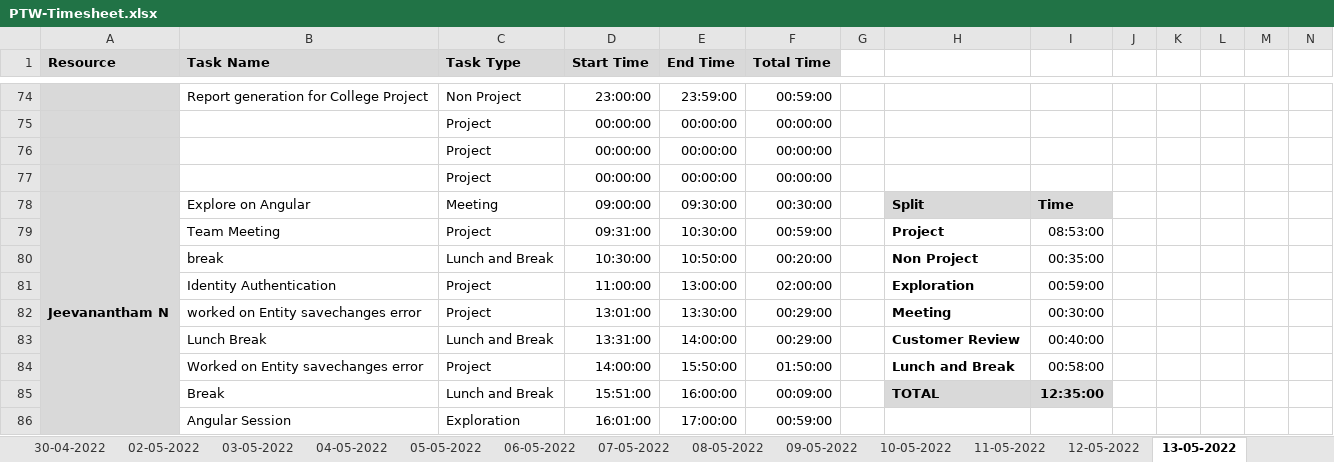
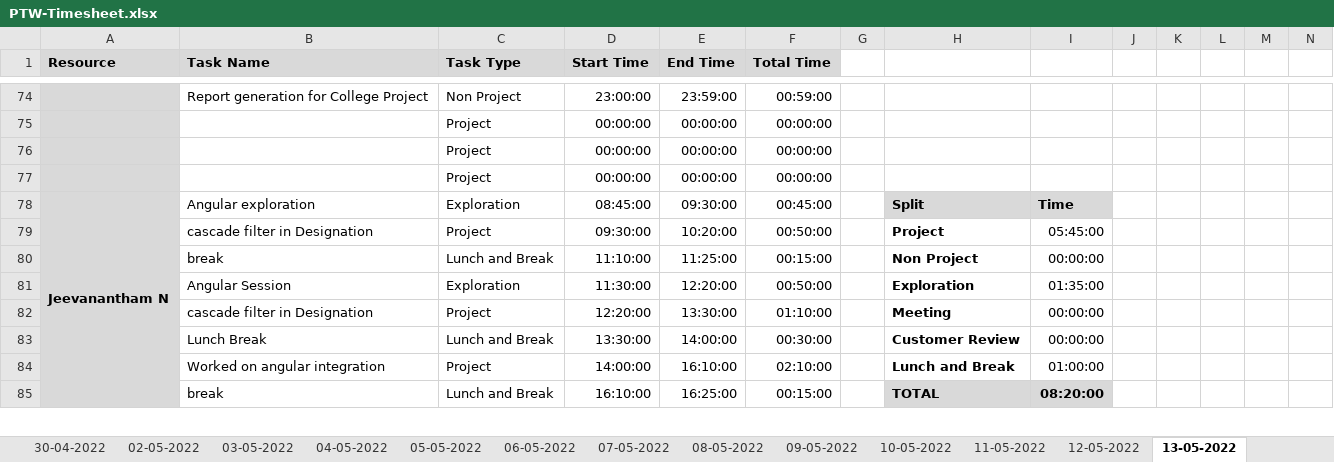
Before and after one commit to Tenacious-Org/Project-A5, an Excel workbook: Process/Timesheet/PTW-Timesheet.xlsx, sheet 13-05-2022, drawn as a sheet; only a part is shown, gaps mark what is left out; values as stored, in another font and other column widths than the file's, no borders; conditional formats not drawn; removed rows and columns are numbered as before the commit, all else as after; rows hold the shown columns only; the diff covers the shown part only; the diff names each change by its address in the sheet, - before the commit and + after, or states it on an @@ line.

```diff
--- a/Process/Timesheet/PTW-Timesheet.xlsx (sheet 13-05-2022)
+++ b/Process/Timesheet/PTW-Timesheet.xlsx (sheet 13-05-2022)
-B78 (Task Name): Explore on Angular
+B78 (Task Name): Angular exploration
-C78 (Task Type): Meeting
+C78 (Task Type): Exploration
-D78 (Start Time): 09:00:00
+D78 (Start Time): 08:45:00
-F78 (Total Time): 00:30:00
+F78 (Total Time): 00:45:00
-B79 (Task Name): Team Meeting
+B79 (Task Name): cascade filter in Designation
-D79 (Start Time): 09:31:00
+D79 (Start Time): 09:30:00
-E79 (End Time): 10:30:00
+E79 (End Time): 10:20:00
-F79 (Total Time): 00:59:00
+F79 (Total Time): 00:50:00
-I79: 08:53:00
+I79: 05:45:00
-D80 (Start Time): 10:30:00
+D80 (Start Time): 11:10:00
-E80 (End Time): 10:50:00
+E80 (End Time): 11:25:00
-F80 (Total Time): 00:20:00
+F80 (Total Time): 00:15:00
-I80: 00:35:00
+I80: 00:00:00
-row 81:  | Identity Authentication | Project | 11:00:00 | 13:00:00 | 02:00:00 |  | Exploration | 00:59:00
+row 81:  | Angular Session | Exploration | 11:30:00 | 12:20:00 | 00:50:00 |  | Exploration | 01:35:00
-B82 (Task Name): worked on Entity savechanges error
+B82 (Task Name): cascade filter in Designation
-D82 (Start Time): 13:01:00
+D82 (Start Time): 12:20:00
-F82 (Total Time): 00:29:00
+F82 (Total Time): 01:10:00
-I82: 00:30:00
+I82: 00:00:00
-D83 (Start Time): 13:31:00
+D83 (Start Time): 13:30:00
-F83 (Total Time): 00:29:00
+F83 (Total Time): 00:30:00
-I83: 00:40:00
+I83: 00:00:00
-B84 (Task Name): Worked on Entity savechanges error
+B84 (Task Name): Worked on angular integration
-E84 (End Time): 15:50:00
+E84 (End Time): 16:10:00
-F84 (Total Time): 01:50:00
+F84 (Total Time): 02:10:00
-I84: 00:58:00
+I84: 01:00:00
-B85 (Task Name): Break
+B85 (Task Name): break
-D85 (Start Time): 15:51:00
+D85 (Start Time): 16:10:00
-E85 (End Time): 16:00:00
+E85 (End Time): 16:25:00
-F85 (Total Time): 00:09:00
+F85 (Total Time): 00:15:00
-I85: 12:35:00
+I85: 08:20:00
-row 86:  | Angular Session | Exploration | 16:01:00 | 17:00:00 | 00:59:00
```
Also changed, not shown: 45 added rows, 44 removed rows and 101 edited cells elsewhere in this sheet, sheet 17-05-2022, sheet 12-05-2022, sheet 16-05-2022, sheet 11-05-2022, sheet 14-05-2022, sheet 10-05-2022, other sheet tabs, formulas that keep their value.
